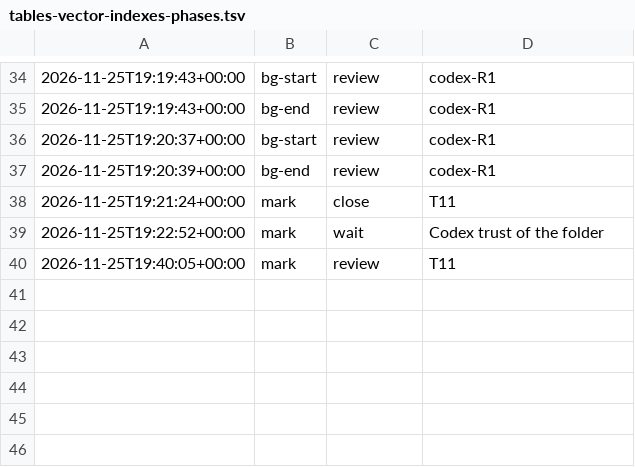
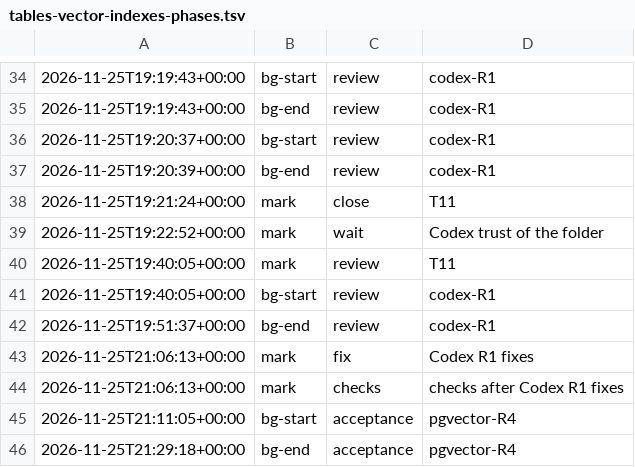
Before and after one commit to jesuslpm/Krummi, a TSV file: odd/tasks/tables-vector-indexes-phases.tsv, drawn as a sheet; only a part is shown, gaps mark what is left out; the diff names each change by its address in the sheet, - before the commit and + after, or states it on an @@ line.

Commit message:
docs(reviews): record the resolutions of the Codex code review of the vector indexes

```diff
--- a/odd/tasks/tables-vector-indexes-phases.tsv
+++ b/odd/tasks/tables-vector-indexes-phases.tsv
+row 41: 2026-11-25T19:40:05+00:00 | bg-start | review | codex-R1
+row 42: 2026-11-25T19:51:37+00:00 | bg-end | review | codex-R1
+row 43: 2026-11-25T21:06:13+00:00 | mark | fix | Codex R1 fixes
+row 44: 2026-11-25T21:06:13+00:00 | mark | checks | checks after Codex R1 fixes
+row 45: 2026-11-25T21:11:05+00:00 | bg-start | acceptance | pgvector-R4
+row 46: 2026-11-25T21:29:18+00:00 | bg-end | acceptance | pgvector-R4
```
Also changed, not shown: 2 other files.
